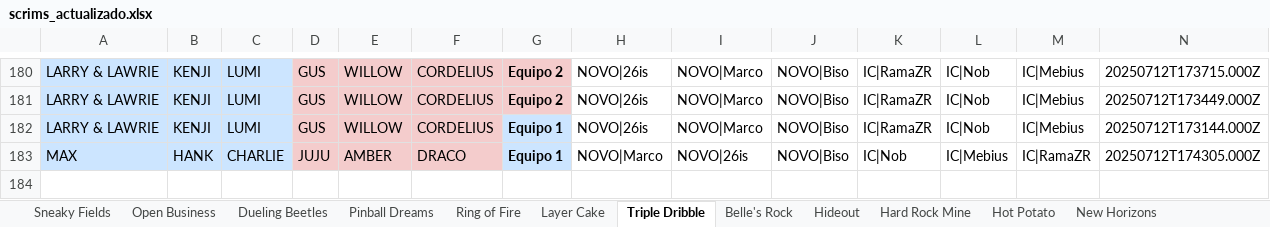
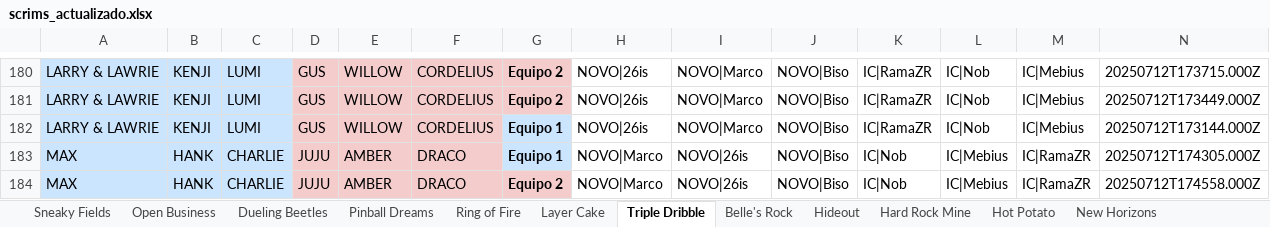
Before and after one commit to javierlarap/brawl-dash, an Excel workbook: scrims_actualizado.xlsx, sheet Triple Dribble, drawn as a sheet; only a part is shown, gaps mark what is left out; values as stored, in another font and other column widths than the file's, no borders; the diff names each change by its address in the sheet, - before the commit and + after, or states it on an @@ line.

Commit message:
Actualización automática de scrims_actualizado.xlsx (2025-07-12 20:00:21)

```diff
--- a/scrims_actualizado.xlsx (sheet Triple Dribble)
+++ b/scrims_actualizado.xlsx (sheet Triple Dribble)
+row 184: MAX | HANK | CHARLIE | JUJU | AMBER | DRACO | Equipo 2 | NOVO|Marco | NOVO|26is | NOVO|Biso | IC|Nob | IC|Mebius | IC|RamaZR | 20250712T174558.000Z
```
Also changed, not shown: sheet Open Business.
